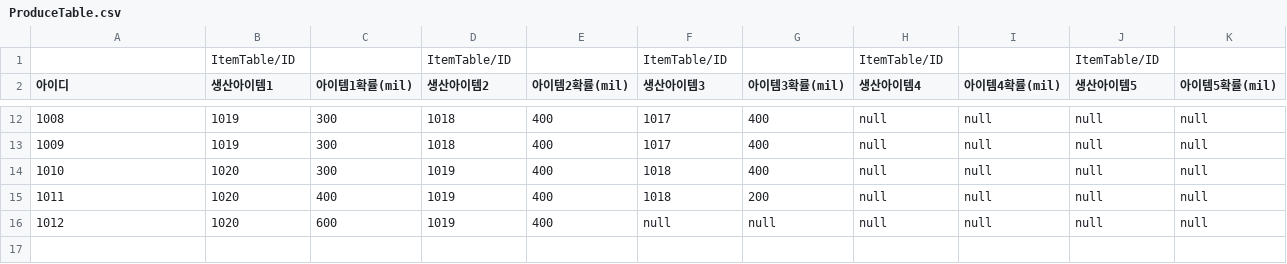
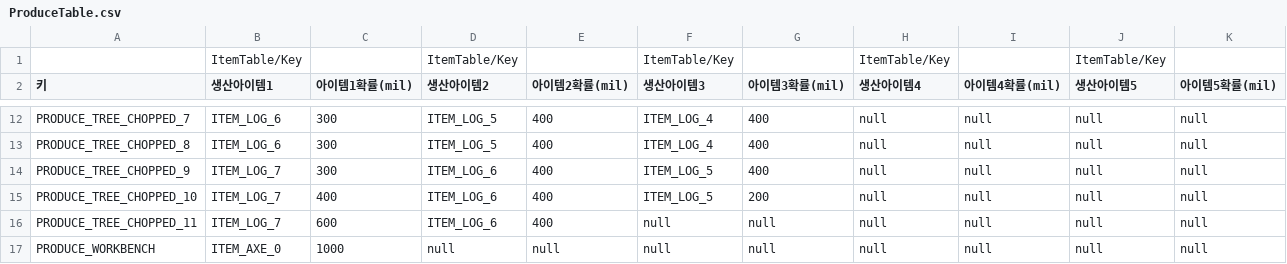
Before and after one commit to illwsion/MergeIsland, a CSV file: Assets/Resources/ProduceTable.csv, drawn as a sheet; only a part is shown, gaps mark what is left out; removed rows and columns are numbered as before the commit, all else as after; the diff covers the shown part only; the diff names each change by its address in the sheet, - before the commit and + after, or states it on an @@ line.

```diff
--- a/Assets/Resources/ProduceTable.csv
+++ b/Assets/Resources/ProduceTable.csv
-row 1:  | ItemTable/ID |  | ItemTable/ID |  | ItemTable/ID |  | ItemTable/ID |  | ItemTable/ID
+row 1:  | ItemTable/Key |  | ItemTable/Key |  | ItemTable/Key |  | ItemTable/Key |  | ItemTable/Key
-A2: 아이디
+A2: 키
-A12 (키): 1008
+A12 (키): PRODUCE_TREE_CHOPPED_7
-B12:B13 (생산아이템1): 1019
+B12:B13 (생산아이템1): ITEM_LOG_6
-D12:D13 (생산아이템2): 1018
+D12:D13 (생산아이템2): ITEM_LOG_5
-F12:F13 (생산아이템3): 1017
+F12:F13 (생산아이템3): ITEM_LOG_4
-A13 (키): 1009
+A13 (키): PRODUCE_TREE_CHOPPED_8
-A14 (키): 1010
+A14 (키): PRODUCE_TREE_CHOPPED_9
-B14:B16 (생산아이템1): 1020
+B14:B16 (생산아이템1): ITEM_LOG_7
-D14:D16 (생산아이템2): 1019
+D14:D16 (생산아이템2): ITEM_LOG_6
-F14:F15 (생산아이템3): 1018
+F14:F15 (생산아이템3): ITEM_LOG_5
-A15 (키): 1011
+A15 (키): PRODUCE_TREE_CHOPPED_10
-A16 (키): 1012
+A16 (키): PRODUCE_TREE_CHOPPED_11
+row 17: PRODUCE_WORKBENCH | ITEM_AXE_0 | 1000 | null | null | null | null | null | null | null | null
```
Also changed, not shown: 31 edited cells elsewhere in this file, Assets/Resources/DropTable.csv, Assets/Resources/ItemTable.csv, 20 other files.
